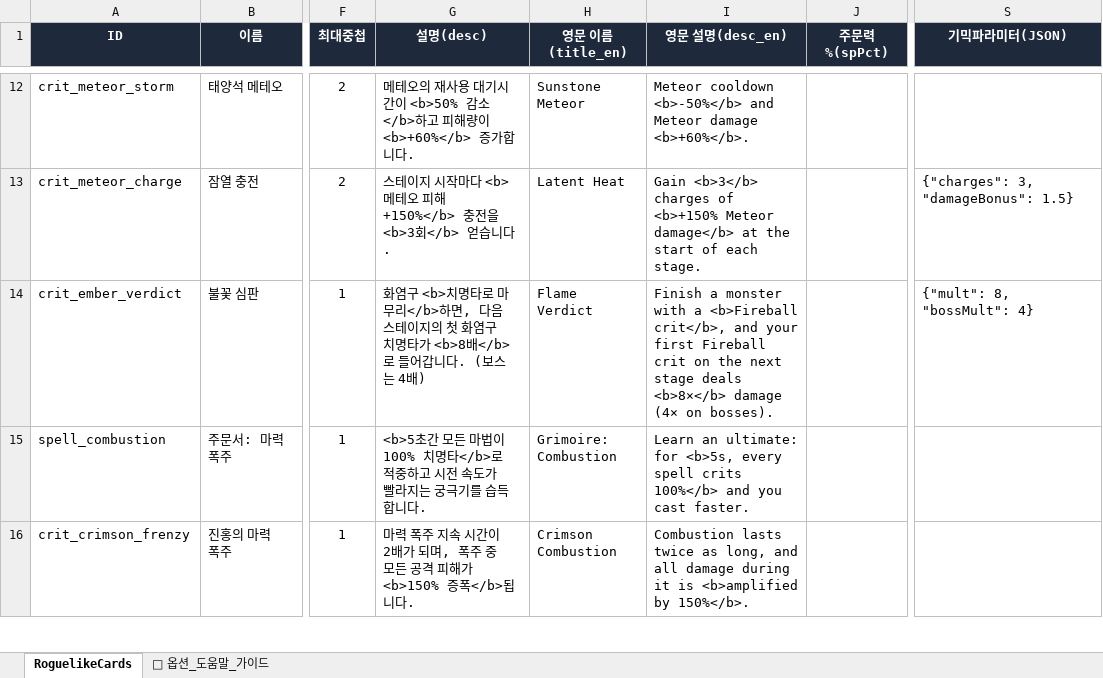
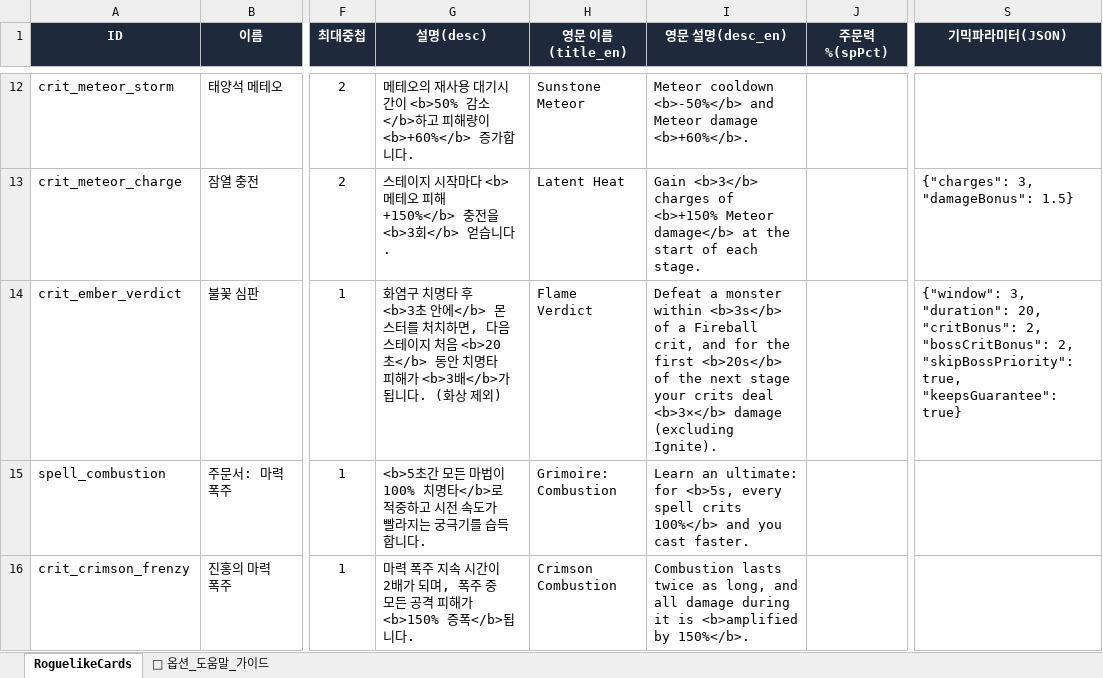
Before and after one commit to LEESANGTAK/dps-fire-mage, an Excel workbook: src/data/roguelike-cards.xlsx, sheet RoguelikeCards, drawn as a sheet; only a part is shown, gaps mark what is left out; values as stored, in another font and other column widths than the file's, no borders; the diff names each change by its address in the sheet, - before the commit and + after, or states it on an @@ line.

```diff
--- a/src/data/roguelike-cards.xlsx (sheet RoguelikeCards)
+++ b/src/data/roguelike-cards.xlsx (sheet RoguelikeCards)
-G14 (설명(desc)): 화염구 <b>치명타로 마무리</b>하면, 다음 스테이지의 첫 화염구 치명타가 <b>8배</b>로 들어갑니다. (보스는 4배)
+G14 (설명(desc)): 화염구 치명타 후 <b>3초 안에</b> 몬스터를 처치하면, 다음 스테이지 처음 <b>20초</b> 동안 치명타 피해가 <b>3배</b>가 됩니다. (화상 제외)
-I14 (영문 설명(desc_en)): Finish a monster with a <b>Fireball crit</b>, and your first Fireball crit on the next stage deals <b>8×</b> damage (4× on bosses).
+I14 (영문 설명(desc_en)): Defeat a monster within <b>3s</b> of a Fireball crit, and for the first <b>20s</b> of the next stage your crits deal <b>3×</b> damage (excluding Ignite).
-S14 (기믹파라미터(JSON)): {"mult": 8, "bossMult": 4}
+S14 (기믹파라미터(JSON)): {"window": 3, "duration": 20, "critBonus": 2, "bossCritBonus": 2, "skipBossPriority": true, "keepsGuarantee": true}
```
Also changed, not shown: sheet 📖 옵션_도움말_가이드, 11 other files.
